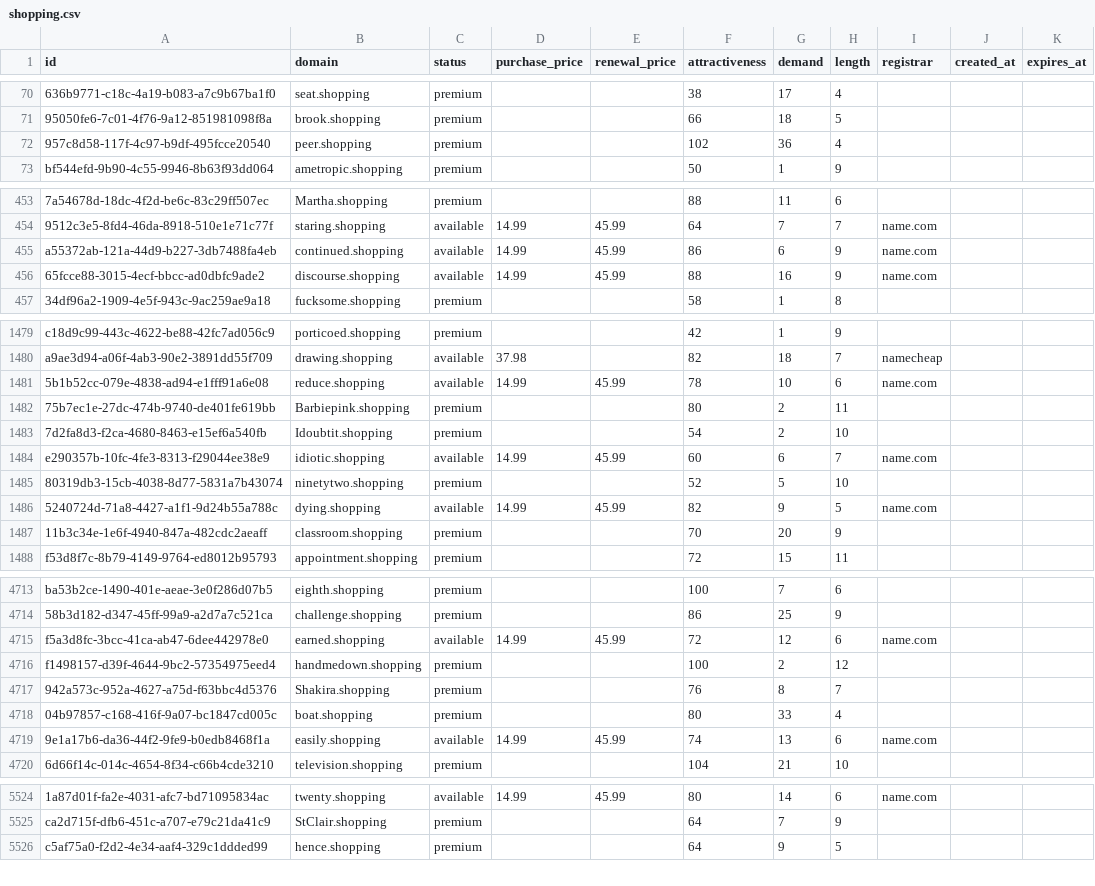
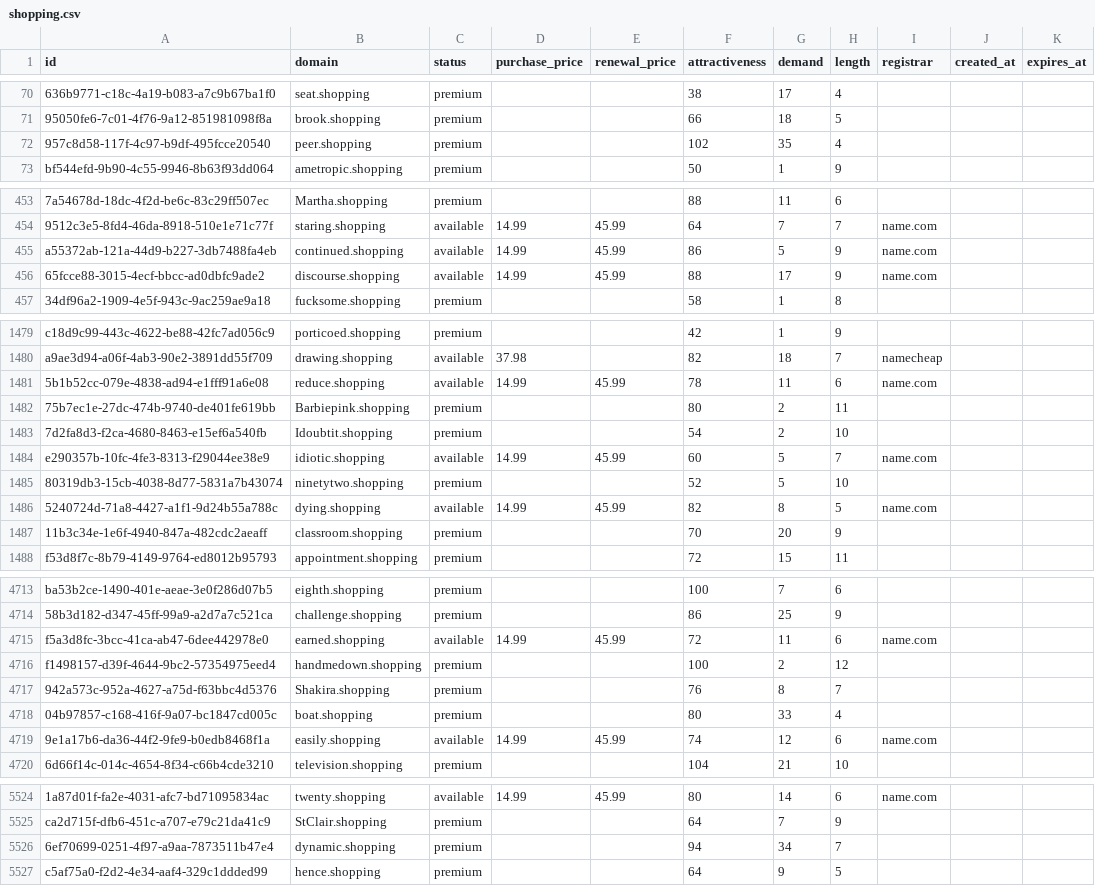
Before and after one commit to UniqueDomains/shopping-oneword-domains, a CSV file: shopping.csv, drawn as a sheet; only a part is shown, gaps mark what is left out; the diff covers the shown part only; the diff names each change by its address in the sheet, - before the commit and + after, or states it on an @@ line.

Commit message:
Domains update

```diff
--- a/shopping.csv
+++ b/shopping.csv
-G72 (demand): 36
+G72 (demand): 35
-G455 (demand): 6
+G455 (demand): 5
-G456 (demand): 16
+G456 (demand): 17
-G1481 (demand): 10
+G1481 (demand): 11
-G1484 (demand): 6
+G1484 (demand): 5
-G1486 (demand): 9
+G1486 (demand): 8
-G4715 (demand): 12
+G4715 (demand): 11
-G4719 (demand): 13
+G4719 (demand): 12
+row 5526: 6ef70699-0251-4f97-a9aa-7873511b47e4 | dynamic.shopping | premium |  |  | 94 | 34 | 7
```
Also changed, not shown: 91 edited cells elsewhere in this file, 3 other files.
